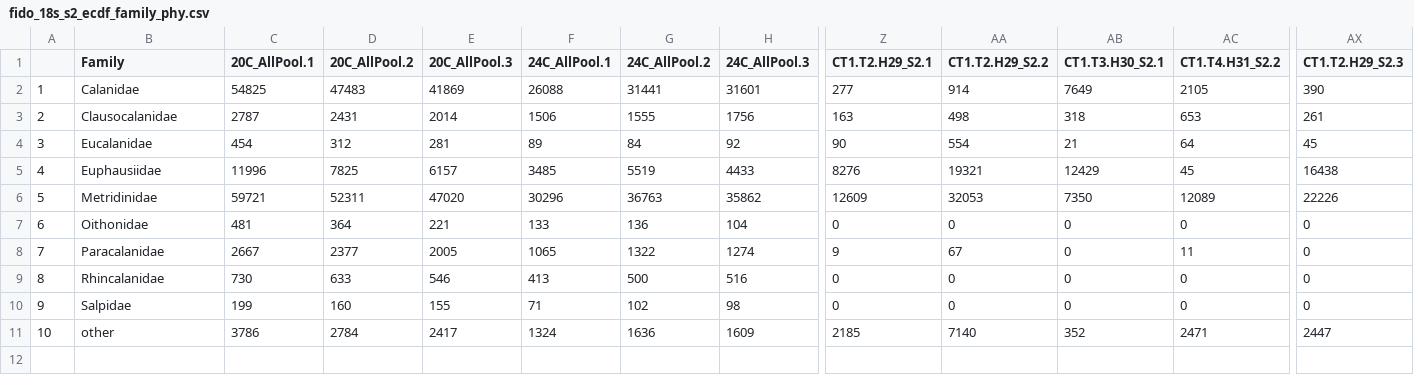
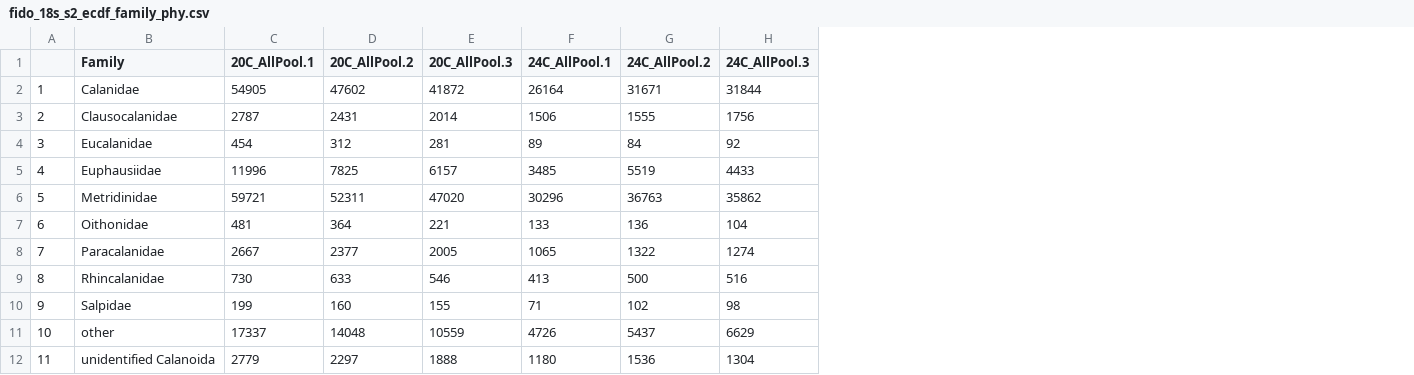
Before and after one commit to DanteCapone/cceZoopPatterns, a CSV file: data/fido/phy/fido_18s_s2_ecdf_family_phy.csv, drawn as a sheet; only a part is shown, gaps mark what is left out; removed rows and columns are numbered as before the commit, all else as after; rows hold the shown columns only; the diff covers the shown part only; the diff names each change by its address in the sheet, - before the commit and + after, or states it on an @@ line.

```diff
--- a/data/fido/phy/fido_18s_s2_ecdf_family_phy.csv
+++ b/data/fido/phy/fido_18s_s2_ecdf_family_phy.csv
-column Z (CT1.T2.H29_S2.1), rows 2-11: 277 | 163 | 90 | 8276 | 12609 | 0 | 9 | 0 | 0 | 2185
-column AA (CT1.T2.H29_S2.2), rows 2-11: 914 | 498 | 554 | 19321 | 32053 | 0 | 67 | 0 | 0 | 7140
-column AB (CT1.T3.H30_S2.1), rows 2-11: 7649 | 318 | 21 | 12429 | 7350 | 0 | 0 | 0 | 0 | 352
-column AC (CT1.T4.H31_S2.2), rows 2-11: 2105 | 653 | 64 | 45 | 12089 | 0 | 11 | 0 | 0 | 2471
-column AX (CT1.T2.H29_S2.3), rows 2-11: 390 | 261 | 45 | 16438 | 22226 | 0 | 0 | 0 | 0 | 2447
-C2 (20C_AllPool.1): 54825
+C2 (20C_AllPool.1): 54905
-D2 (20C_AllPool.2): 47483
+D2 (20C_AllPool.2): 47602
-E2 (20C_AllPool.3): 41869
+E2 (20C_AllPool.3): 41872
-F2 (24C_AllPool.1): 26088
+F2 (24C_AllPool.1): 26164
-G2 (24C_AllPool.2): 31441
+G2 (24C_AllPool.2): 31671
-H2 (24C_AllPool.3): 31601
+H2 (24C_AllPool.3): 31844
-C11 (20C_AllPool.1): 3786
+C11 (20C_AllPool.1): 17337
-D11 (20C_AllPool.2): 2784
+D11 (20C_AllPool.2): 14048
-E11 (20C_AllPool.3): 2417
+E11 (20C_AllPool.3): 10559
-F11 (24C_AllPool.1): 1324
+F11 (24C_AllPool.1): 4726
-G11 (24C_AllPool.2): 1636
+G11 (24C_AllPool.2): 5437
-H11 (24C_AllPool.3): 1609
+H11 (24C_AllPool.3): 6629
+row 12: 11 | unidentified Calanoida | 2779 | 2297 | 1888 | 1180 | 1536 | 1304
```
Also changed, not shown: 44 edited cells elsewhere in this file, data/fido/phy/fido_18s_s1_ecdf_family_phy.csv, data/fido/phy/fido_18s_s3_ecdf_family_phy.csv, 5 other files.
